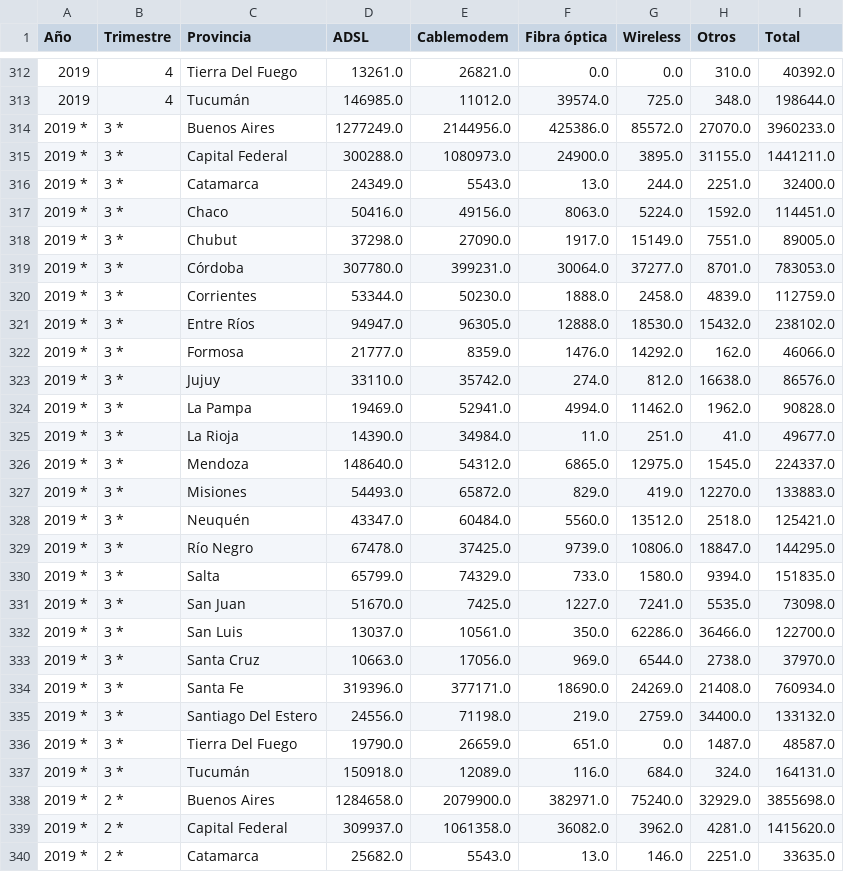
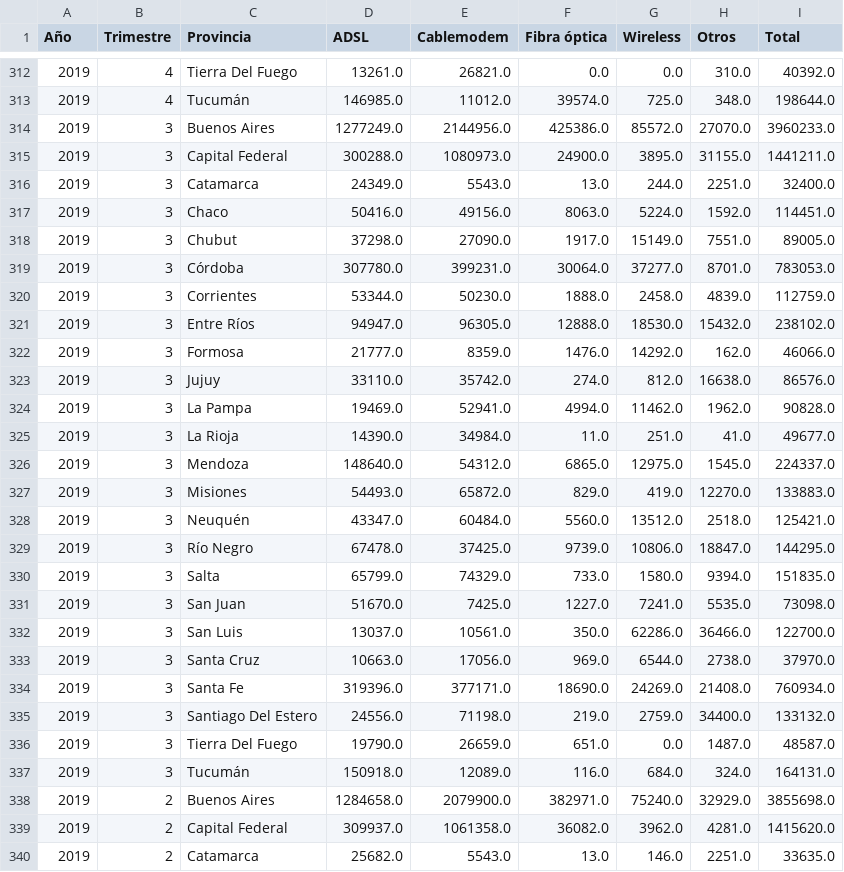
Before and after one commit to CarlosHadla/Proyecto-Telecomunicaciones-Carlos-Hadla, a CSV file: csv_corregidos/prov_accesos_tipo_tecnologia_fijo.csv, drawn as a sheet; only a part is shown, gaps mark what is left out; the diff covers the shown part only.

```diff
--- a/csv_corregidos/prov_accesos_tipo_tecnologia_fijo.csv
+++ b/csv_corregidos/prov_accesos_tipo_tecnologia_fijo.csv
@@ -313,28 +313,28 @@ Año,Trimestre,Provincia,ADSL,Cablemodem,Fibra óptica,Wireless,Otros,Total
 2019,4,Tucumán,146985.0,11012.0,39574.0,725.0,348.0,198644.0
-2019 *,3 *,Buenos Aires,1277249.0,2144956.0,425386.0,85572.0,27070.0,3960233.0
-2019 *,3 *,Capital Federal,300288.0,1080973.0,24900.0,3895.0,31155.0,1441211.0
-2019 *,3 *,Catamarca,24349.0,5543.0,13.0,244.0,2251.0,32400.0
-2019 *,3 *,Chaco,50416.0,49156.0,8063.0,5224.0,1592.0,114451.0
-2019 *,3 *,Chubut,37298.0,27090.0,1917.0,15149.0,7551.0,89005.0
-2019 *,3 *,Córdoba,307780.0,399231.0,30064.0,37277.0,8701.0,783053.0
-2019 *,3 *,Corrientes,53344.0,50230.0,1888.0,2458.0,4839.0,112759.0
-2019 *,3 *,Entre Ríos,94947.0,96305.0,12888.0,18530.0,15432.0,238102.0
-2019 *,3 *,Formosa,21777.0,8359.0,1476.0,14292.0,162.0,46066.0
-2019 *,3 *,Jujuy,33110.0,35742.0,274.0,812.0,16638.0,86576.0
-2019 *,3 *,La Pampa,19469.0,52941.0,4994.0,11462.0,1962.0,90828.0
-2019 *,3 *,La Rioja,14390.0,34984.0,11.0,251.0,41.0,49677.0
-2019 *,3 *,Mendoza,148640.0,54312.0,6865.0,12975.0,1545.0,224337.0
-2019 *,3 *,Misiones,54493.0,65872.0,829.0,419.0,12270.0,133883.0
-2019 *,3 *,Neuquén,43347.0,60484.0,5560.0,13512.0,2518.0,125421.0
-2019 *,3 *,Río Negro,67478.0,37425.0,9739.0,10806.0,18847.0,144295.0
-2019 *,3 *,Salta,65799.0,74329.0,733.0,1580.0,9394.0,151835.0
-2019 *,3 *,San Juan,51670.0,7425.0,1227.0,7241.0,5535.0,73098.0
-2019 *,3 *,San Luis,13037.0,10561.0,350.0,62286.0,36466.0,122700.0
-2019 *,3 *,Santa Cruz,10663.0,17056.0,969.0,6544.0,2738.0,37970.0
-2019 *,3 *,Santa Fe,319396.0,377171.0,18690.0,24269.0,21408.0,760934.0
-2019 *,3 *,Santiago Del Estero,24556.0,71198.0,219.0,2759.0,34400.0,133132.0
-2019 *,3 *,Tierra Del Fuego,19790.0,26659.0,651.0,0.0,1487.0,48587.0
-2019 *,3 *,Tucumán,150918.0,12089.0,116.0,684.0,324.0,164131.0
-2019 *,2 *,Buenos Aires,1284658.0,2079900.0,382971.0,75240.0,32929.0,3855698.0
-2019 *,2 *,Capital Federal,309937.0,1061358.0,36082.0,3962.0,4281.0,1415620.0
-2019 *,2 *,Catamarca,25682.0,5543.0,13.0,146.0,2251.0,33635.0
+2019 ,3 ,Buenos Aires,1277249.0,2144956.0,425386.0,85572.0,27070.0,3960233.0
+2019 ,3 ,Capital Federal,300288.0,1080973.0,24900.0,3895.0,31155.0,1441211.0
+2019 ,3 ,Catamarca,24349.0,5543.0,13.0,244.0,2251.0,32400.0
+2019 ,3 ,Chaco,50416.0,49156.0,8063.0,5224.0,1592.0,114451.0
+2019 ,3 ,Chubut,37298.0,27090.0,1917.0,15149.0,7551.0,89005.0
+2019 ,3 ,Córdoba,307780.0,399231.0,30064.0,37277.0,8701.0,783053.0
+2019 ,3 ,Corrientes,53344.0,50230.0,1888.0,2458.0,4839.0,112759.0
+2019 ,3 ,Entre Ríos,94947.0,96305.0,12888.0,18530.0,15432.0,238102.0
+2019 ,3 ,Formosa,21777.0,8359.0,1476.0,14292.0,162.0,46066.0
+2019 ,3 ,Jujuy,33110.0,35742.0,274.0,812.0,16638.0,86576.0
+2019 ,3 ,La Pampa,19469.0,52941.0,4994.0,11462.0,1962.0,90828.0
+2019 ,3 ,La Rioja,14390.0,34984.0,11.0,251.0,41.0,49677.0
+2019 ,3 ,Mendoza,148640.0,54312.0,6865.0,12975.0,1545.0,224337.0
+2019 ,3 ,Misiones,54493.0,65872.0,829.0,419.0,12270.0,133883.0
+2019 ,3 ,Neuquén,43347.0,60484.0,5560.0,13512.0,2518.0,125421.0
+2019 ,3 ,Río Negro,67478.0,37425.0,9739.0,10806.0,18847.0,144295.0
+2019 ,3 ,Salta,65799.0,74329.0,733.0,1580.0,9394.0,151835.0
+2019 ,3 ,San Juan,51670.0,7425.0,1227.0,7241.0,5535.0,73098.0
+2019 ,3 ,San Luis,13037.0,10561.0,350.0,62286.0,36466.0,122700.0
+2019 ,3 ,Santa Cruz,10663.0,17056.0,969.0,6544.0,2738.0,37970.0
+2019 ,3 ,Santa Fe,319396.0,377171.0,18690.0,24269.0,21408.0,760934.0
+2019 ,3 ,Santiago Del Estero,24556.0,71198.0,219.0,2759.0,34400.0,133132.0
+2019 ,3 ,Tierra Del Fuego,19790.0,26659.0,651.0,0.0,1487.0,48587.0
+2019 ,3 ,Tucumán,150918.0,12089.0,116.0,684.0,324.0,164131.0
+2019 ,2 ,Buenos Aires,1284658.0,2079900.0,382971.0,75240.0,32929.0,3855698.0
+2019 ,2 ,Capital Federal,309937.0,1061358.0,36082.0,3962.0,4281.0,1415620.0
+2019 ,2 ,Catamarca,25682.0,5543.0,13.0,146.0,2251.0,33635.0
```
Also changed, not shown: 91 edited cells elsewhere in this file, csv_corregidos/na_accesos_cada_100_hogares_fijo.csv, 5 other files.
